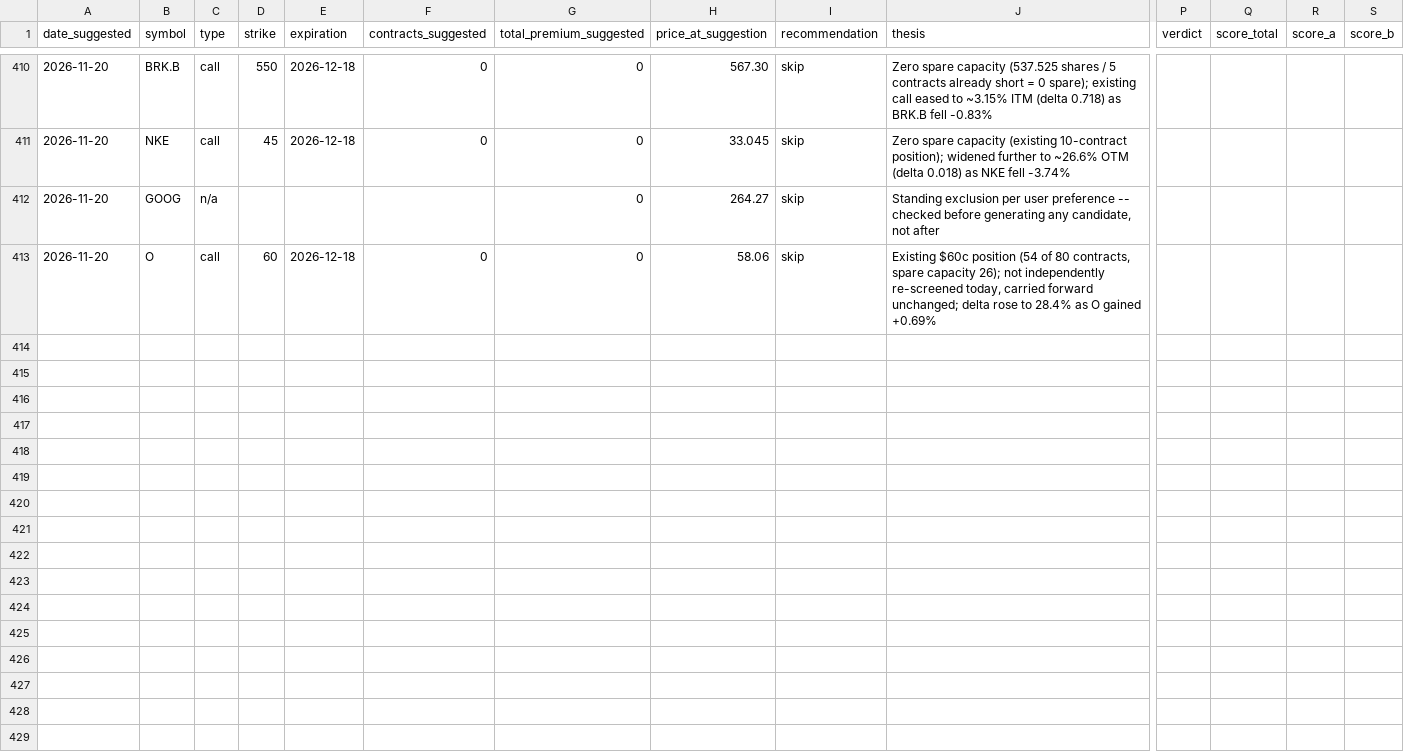
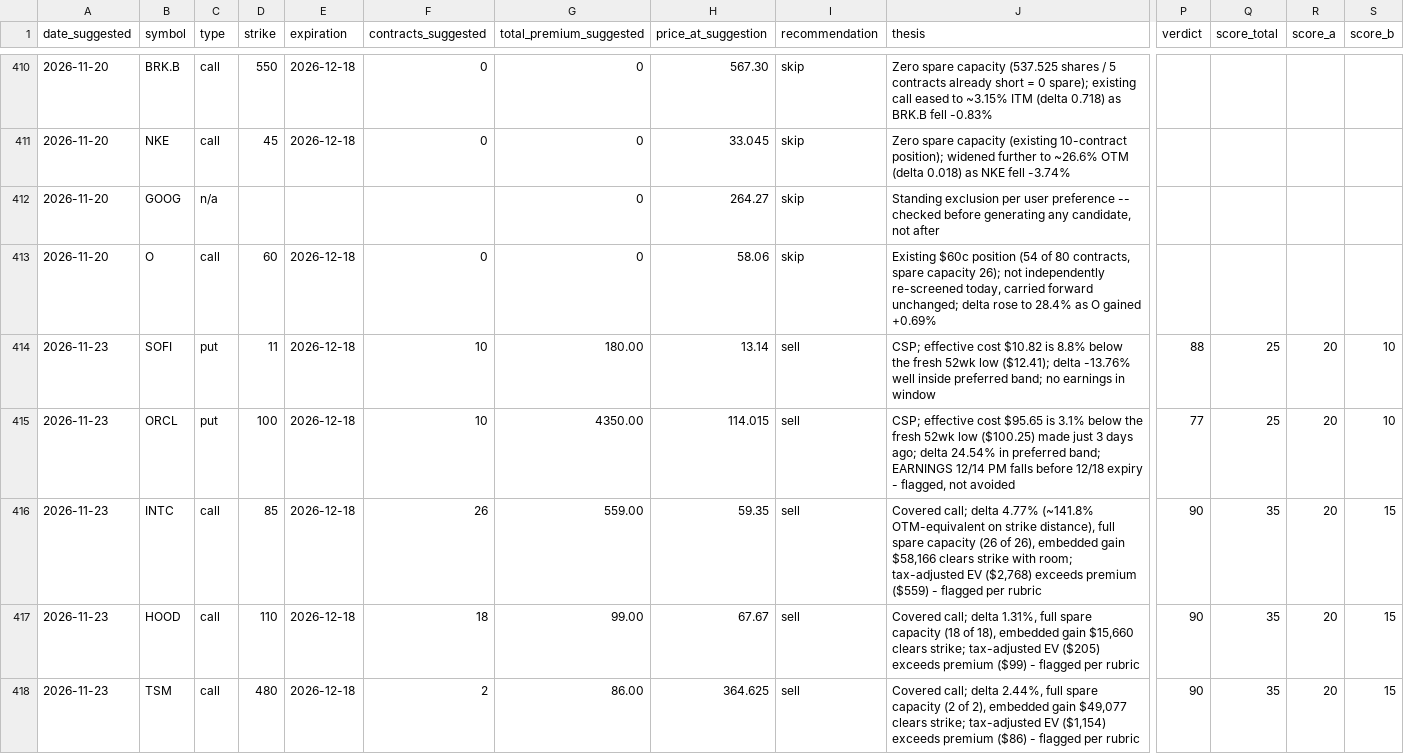
Before and after one commit to Jijunjiang/portfolio-report, a CSV file: reports/option-suggestion-log.csv, drawn as a sheet; only a part is shown, gaps mark what is left out; rows hold the shown columns only; the diff covers the shown part only; the diff names each change by its address in the sheet, - before the commit and + after, or states it on an @@ line.

```diff
--- a/reports/option-suggestion-log.csv
+++ b/reports/option-suggestion-log.csv
+row 414: 2026-11-23 | SOFI | put | 11 | 2026-12-18 | 10 | 180.00 | 13.14 | sell | CSP; effective cost $10.82 is 8.8% below the fresh 52wk low ($12.41); delta -13.76% well inside preferred band; no earnings in window | 88 | 25 | 20 | 10
+row 415: 2026-11-23 | ORCL | put | 100 | 2026-12-18 | 10 | 4350.00 | 114.015 | sell | CSP; effective cost $95.65 is 3.1% below the fresh 52wk low ($100.25) made just 3 days ago; delta 24.54% in preferred band; EARNINGS 12/14 PM falls before 12/18 expiry - flagged, not avoided | 77 | 25 | 20 | 10
+row 416: 2026-11-23 | INTC | call | 85 | 2026-12-18 | 26 | 559.00 | 59.35 | sell | Covered call; delta 4.77% (~141.8% OTM-equivalent on strike distance), full spare capacity (26 of 26), embedded gain $58,166 clears strike with room; tax-adjusted EV ($2,768) exceeds premium ($559) - flagged per rubric | 90 | 35 | 20 | 15
+row 417: 2026-11-23 | HOOD | call | 110 | 2026-12-18 | 18 | 99.00 | 67.67 | sell | Covered call; delta 1.31%, full spare capacity (18 of 18), embedded gain $15,660 clears strike; tax-adjusted EV ($205) exceeds premium ($99) - flagged per rubric | 90 | 35 | 20 | 15
+row 418: 2026-11-23 | TSM | call | 480 | 2026-12-18 | 2 | 86.00 | 364.625 | sell | Covered call; delta 2.44%, full spare capacity (2 of 2), embedded gain $49,077 clears strike; tax-adjusted EV ($1,154) exceeds premium ($86) - flagged per rubric | 90 | 35 | 20 | 15
```
Also changed, not shown: 4 added rows elsewhere in this file, reports/margin-balance-history.csv, reports/net-worth-history.csv, 5 other files.
